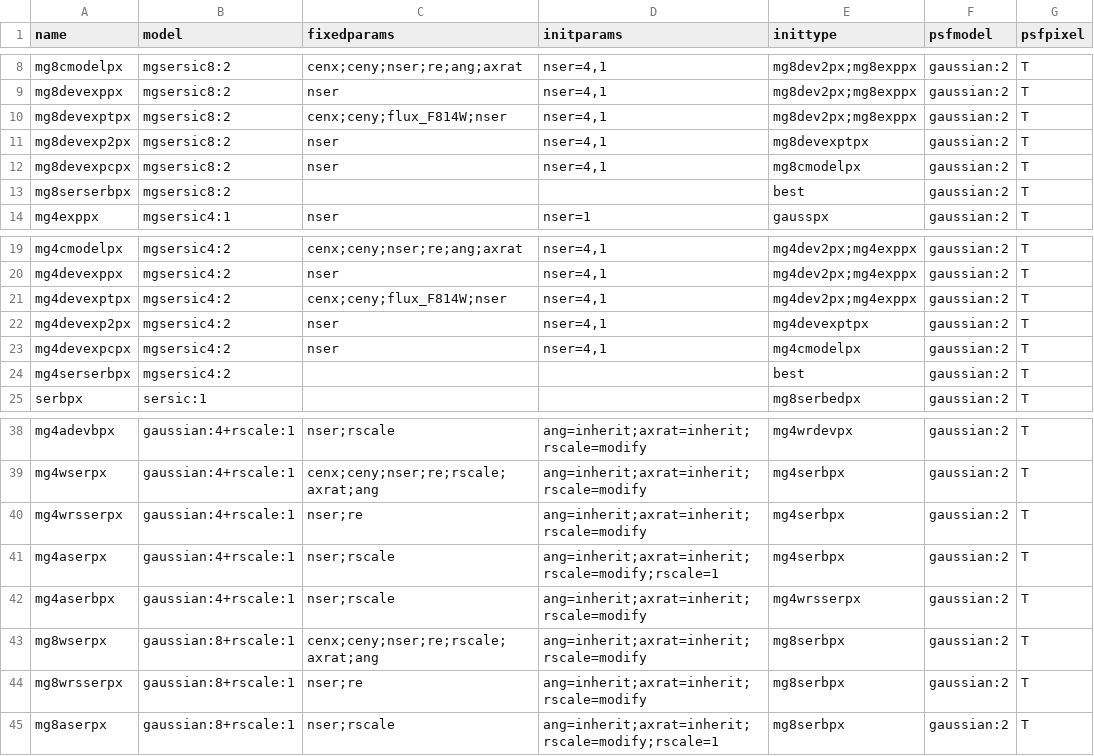
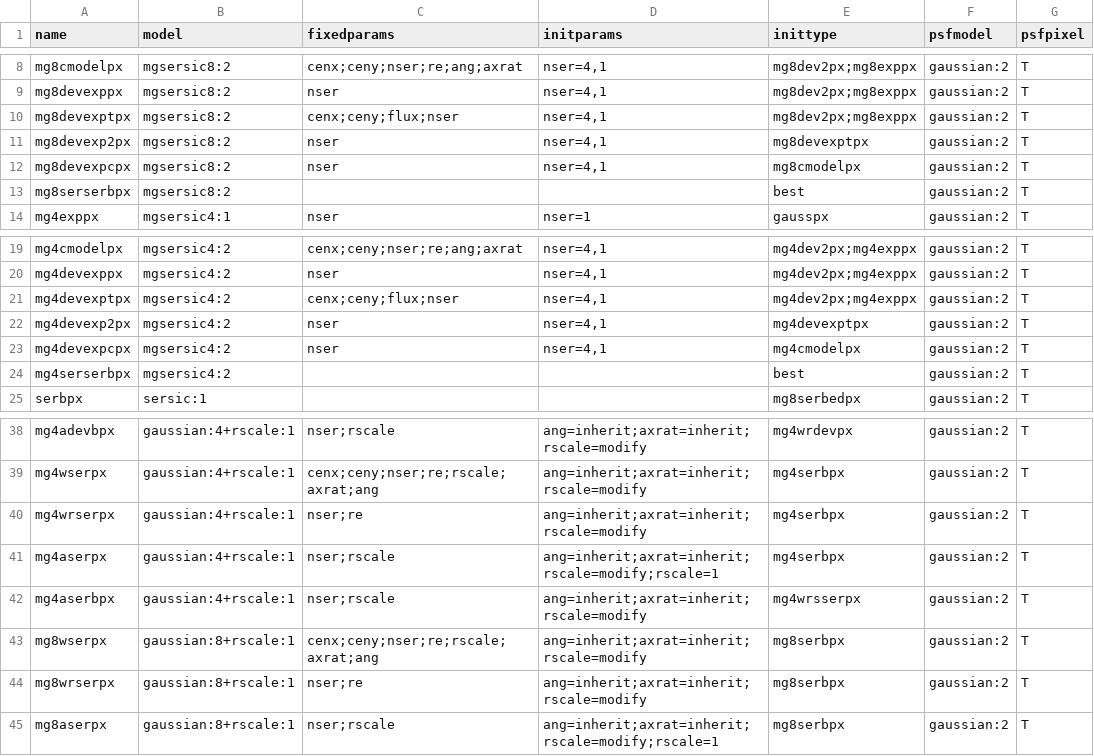
Before and after one commit to lsst-dm/multiprofit, a CSV file: examples/modelspecs-mg-psfg2.csv, drawn as a sheet; only a part is shown, gaps mark what is left out.

Commit message:
Improve fitting of linear/scale radius models (DM-18515, DM-18585)
Most but not all of these changes are migrating useful features in
the fitcosmos script to fitutils, which will allow for more examples
fitting HSC data in the future (e.g. Wide, not just COSMOS-UltraDeep)

```diff
--- a/examples/modelspecs-mg-psfg2.csv
+++ b/examples/modelspecs-mg-psfg2.csv
@@ -9,3 +9,3 @@ mg8cmodelpx,mgsersic8:2,"cenx;ceny;nser;re;ang;axrat","nser=4,1","mg8dev2px;mg8e
 mg8devexppx,mgsersic8:2,nser,"nser=4,1",mg8dev2px;mg8exppx,gaussian:2,T
-mg8devexptpx,mgsersic8:2,"cenx;ceny;flux_F814W;nser","nser=4,1",mg8dev2px;mg8exppx,gaussian:2,T
+mg8devexptpx,mgsersic8:2,"cenx;ceny;flux;nser","nser=4,1",mg8dev2px;mg8exppx,gaussian:2,T
 mg8devexp2px,mgsersic8:2,nser,"nser=4,1",mg8devexptpx,gaussian:2,T
@@ -20,3 +20,3 @@ mg4cmodelpx,mgsersic4:2,"cenx;ceny;nser;re;ang;axrat","nser=4,1","mg4dev2px;mg4e
 mg4devexppx,mgsersic4:2,nser,"nser=4,1",mg4dev2px;mg4exppx,gaussian:2,T
-mg4devexptpx,mgsersic4:2,"cenx;ceny;flux_F814W;nser","nser=4,1",mg4dev2px;mg4exppx,gaussian:2,T
+mg4devexptpx,mgsersic4:2,"cenx;ceny;flux;nser","nser=4,1",mg4dev2px;mg4exppx,gaussian:2,T
 mg4devexp2px,mgsersic4:2,nser,"nser=4,1",mg4devexptpx,gaussian:2,T
@@ -39,3 +39,3 @@ mg4adevbpx,gaussian:4+rscale:1,nser;rscale,ang=inherit;axrat=inherit;rscale=modi
 mg4wserpx,gaussian:4+rscale:1,cenx;ceny;nser;re;rscale;axrat;ang,ang=inherit;axrat=inherit;rscale=modify,mg4serbpx,gaussian:2,T
-mg4wrsserpx,gaussian:4+rscale:1,nser;re,ang=inherit;axrat=inherit;rscale=modify,mg4serbpx,gaussian:2,T
+mg4wrserpx,gaussian:4+rscale:1,nser;re,ang=inherit;axrat=inherit;rscale=modify,mg4serbpx,gaussian:2,T
 mg4aserpx,gaussian:4+rscale:1,nser;rscale,ang=inherit;axrat=inherit;rscale=modify;rscale=1,mg4serbpx,gaussian:2,T
@@ -43,3 +43,3 @@ mg4aserbpx,gaussian:4+rscale:1,nser;rscale,ang=inherit;axrat=inherit;rscale=modi
 mg8wserpx,gaussian:8+rscale:1,cenx;ceny;nser;re;rscale;axrat;ang,ang=inherit;axrat=inherit;rscale=modify,mg8serbpx,gaussian:2,T
-mg8wrsserpx,gaussian:8+rscale:1,nser;re,ang=inherit;axrat=inherit;rscale=modify,mg8serbpx,gaussian:2,T
+mg8wrserpx,gaussian:8+rscale:1,nser;re,ang=inherit;axrat=inherit;rscale=modify,mg8serbpx,gaussian:2,T
 mg8aserpx,gaussian:8+rscale:1,nser;rscale,ang=inherit;axrat=inherit;rscale=modify;rscale=1,mg8serbpx,gaussian:2,T
```
Also changed, not shown: examples/modelspecs-plot-final-psfg2.csv, 6 other files.
